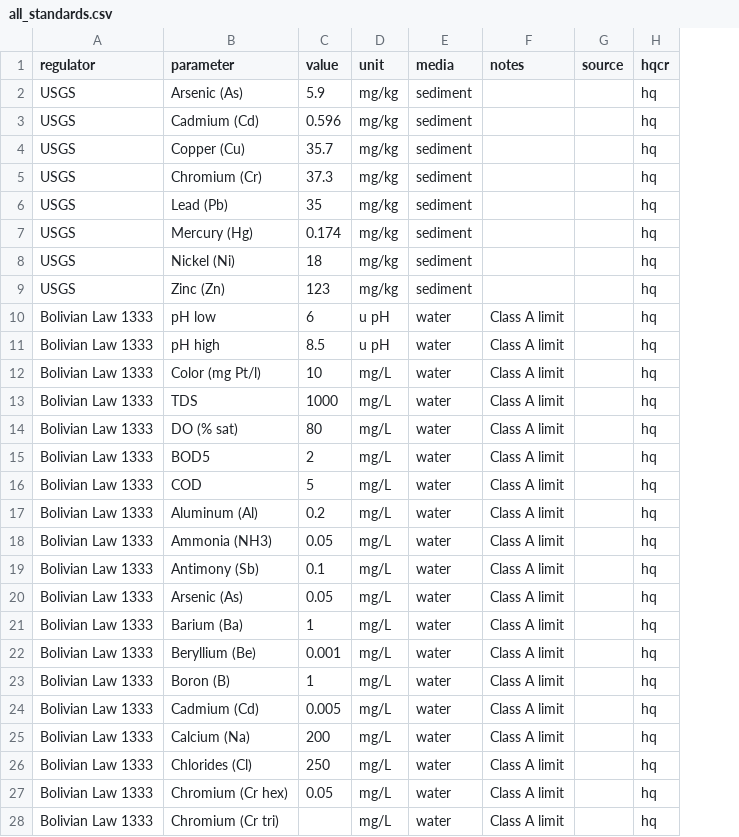
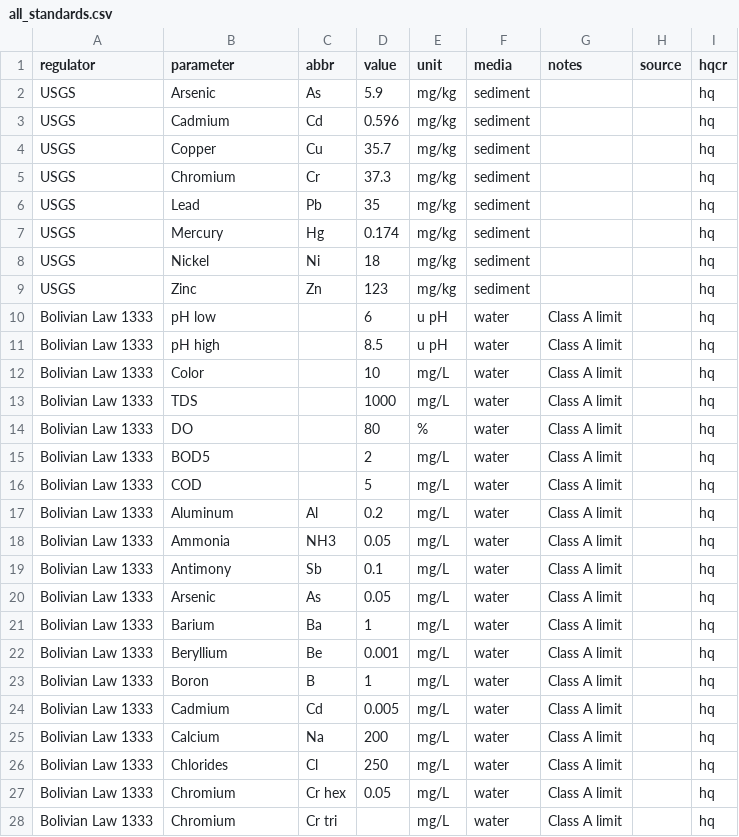
Before and after one commit to snakekn/pilcomayo_water_sediment_quality_app, a CSV file: data/standards/all_standards.csv, drawn as a sheet; only a part is shown; addresses are those after the commit; the diff covers the shown part only; the diff names each change by its address in the sheet, - before the commit and + after, or states it on an @@ line.

Commit message:
added risk mapping functions, some changes to score_data, separated abbreviation (e.g. As) to separate column in strict_standards and all_standards.

```diff
--- a/data/standards/all_standards.csv
+++ b/data/standards/all_standards.csv
+column C (abbr), rows 2-28: As | Cd | Cu | Cr | Pb | Hg | Ni | Zn |  |  |  |  |  |  |  | Al | NH3 | Sb | As | Ba | Be | B | Cd | Na | Cl | Cr hex | Cr tri
-B2 (parameter): Arsenic (As)
+B2 (parameter): Arsenic
-B3 (parameter): Cadmium (Cd)
+B3 (parameter): Cadmium
-B4 (parameter): Copper (Cu)
+B4 (parameter): Copper
-B5 (parameter): Chromium (Cr)
+B5 (parameter): Chromium
-B6 (parameter): Lead (Pb)
+B6 (parameter): Lead
-B7 (parameter): Mercury (Hg)
+B7 (parameter): Mercury
-B8 (parameter): Nickel (Ni)
+B8 (parameter): Nickel
-B9 (parameter): Zinc (Zn)
+B9 (parameter): Zinc
-B12 (parameter): Color (mg Pt/l)
+B12 (parameter): Color
-B14 (parameter): DO (% sat)
+B14 (parameter): DO
-E14 (unit): mg/L
+E14 (unit): %
-B17 (parameter): Aluminum (Al)
+B17 (parameter): Aluminum
-B18 (parameter): Ammonia (NH3)
+B18 (parameter): Ammonia
-B19 (parameter): Antimony (Sb)
+B19 (parameter): Antimony
-B20 (parameter): Arsenic (As)
+B20 (parameter): Arsenic
-B21 (parameter): Barium (Ba)
+B21 (parameter): Barium
-B22 (parameter): Beryllium (Be)
+B22 (parameter): Beryllium
-B23 (parameter): Boron (B)
+B23 (parameter): Boron
-B24 (parameter): Cadmium (Cd)
+B24 (parameter): Cadmium
-B25 (parameter): Calcium (Na)
+B25 (parameter): Calcium
-B26 (parameter): Chlorides (Cl)
+B26 (parameter): Chlorides
-B27 (parameter): Chromium (Cr hex)
+B27 (parameter): Chromium
-B28 (parameter): Chromium (Cr tri)
+B28 (parameter): Chromium
```
Also changed, not shown: 54 edited cells elsewhere in this file, data/standards/strict_standards.csv, 17 other files.
